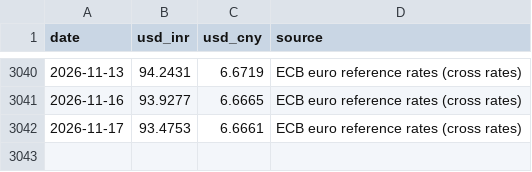
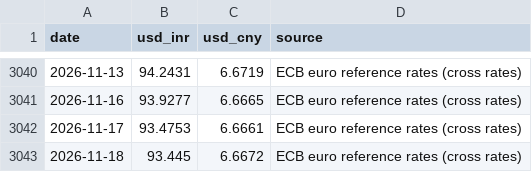
Before and after one commit to battery-business/LeyBatt-Pulse, a CSV file: data/history/fx.csv, drawn as a sheet; only a part is shown, gaps mark what is left out; the diff names each change by its address in the sheet, - before the commit and + after, or states it on an @@ line.

```diff
--- a/data/history/fx.csv
+++ b/data/history/fx.csv
+row 3043: 2026-11-18 | 93.445 | 6.6672 | ECB euro reference rates (cross rates)
```
Also changed, not shown: data/history/lithium_curve.csv, data/history/lithium_futures.csv, 4 other files.
